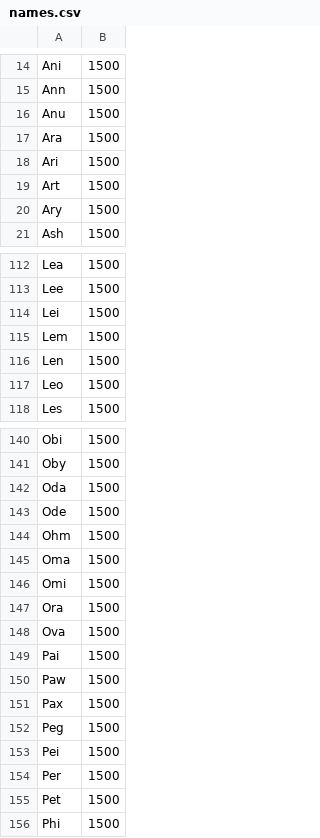
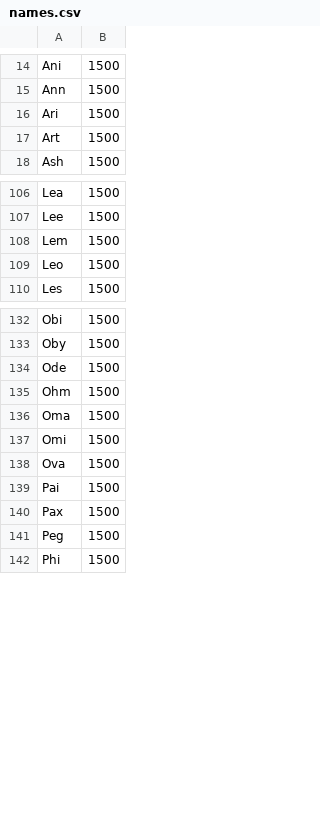
Before and after one commit to zaknelson/name-game, a CSV file: public/names.csv, drawn as a sheet; only a part is shown, gaps mark what is left out; the diff covers the shown part only; the diff names each change by its address in the sheet, - before the commit and + after, or states it on an @@ line.

Commit message:
Remove more names.

```diff
--- a/public/names.csv
+++ b/public/names.csv
-row 16: Anu | 1500
-row 17: Ara | 1500
-row 20: Ary | 1500
-row 114: Lei | 1500
-row 116: Len | 1500
-row 142: Oda | 1500
-row 147: Ora | 1500
-row 150: Paw | 1500
-row 153: Pei | 1500
-row 154: Per | 1500
-row 155: Pet | 1500
```
Also changed, not shown: 6 removed rows elsewhere in this file.
